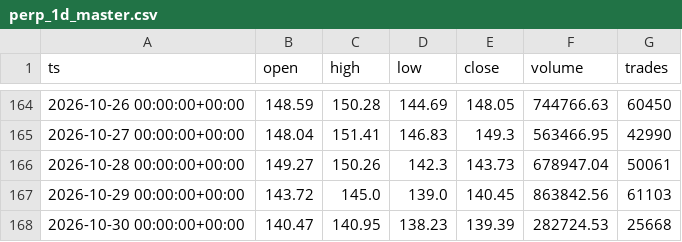
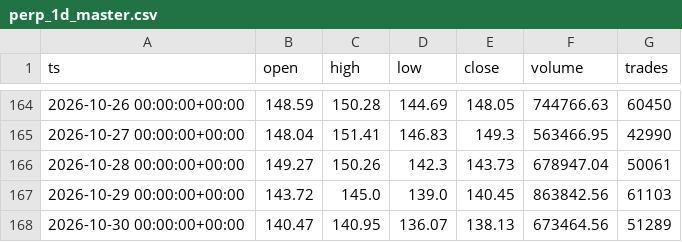
Before and after one commit to marsierz-ui/SPCX_data, a CSV file: data/perp/perp_1d_master.csv, drawn as a sheet; only a part is shown, gaps mark what is left out.

```diff
--- a/data/perp/perp_1d_master.csv
+++ b/data/perp/perp_1d_master.csv
@@ -167,2 +167,2 @@ ts,open,high,low,close,volume,trades
 2026-10-29 00:00:00+00:00,143.72,145.0,139.0,140.45,863842.56,61103
-2026-10-30 00:00:00+00:00,140.47,140.95,138.23,139.39,282724.53,25668
+2026-10-30 00:00:00+00:00,140.47,140.95,136.07,138.13,673464.56,51289
```
Also changed, not shown: data/perp/perp_1h_master.csv, data/perp/perp_30m_master.csv, 1 other file.
